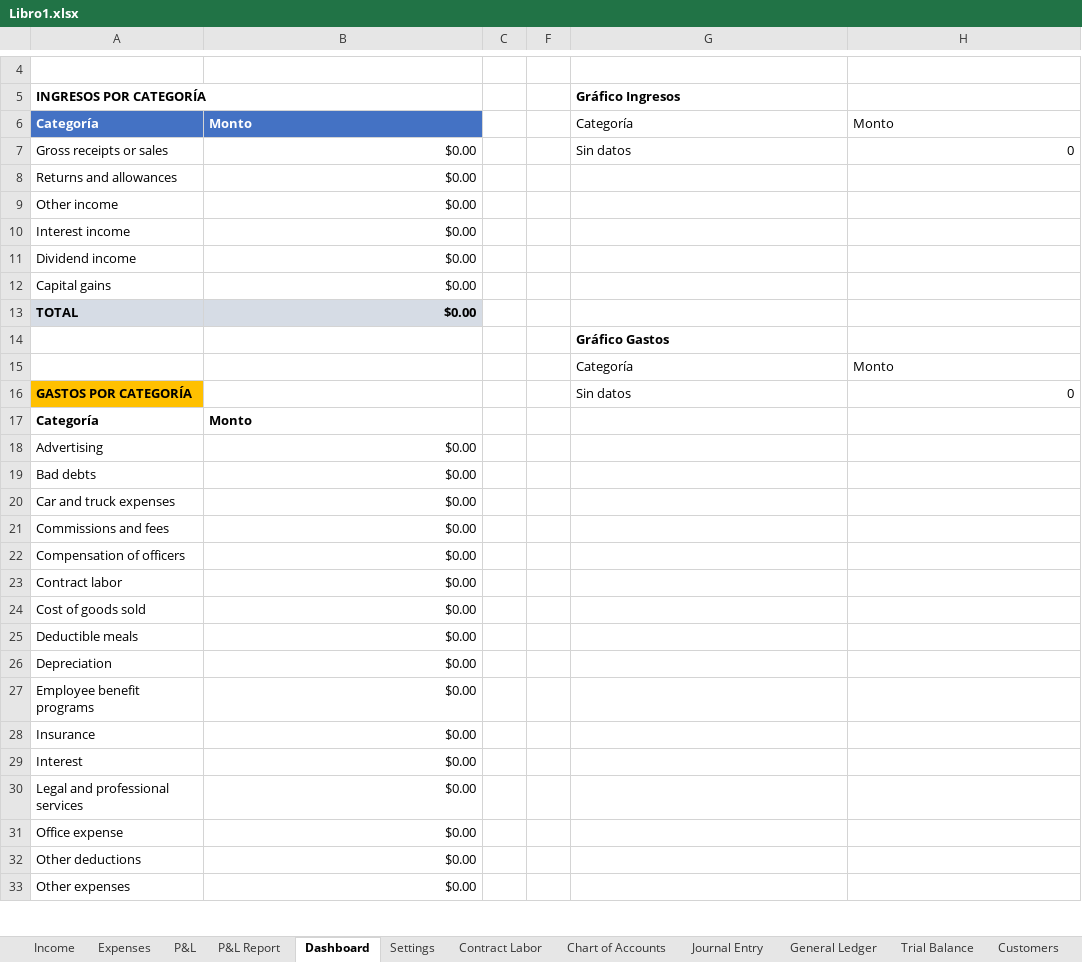
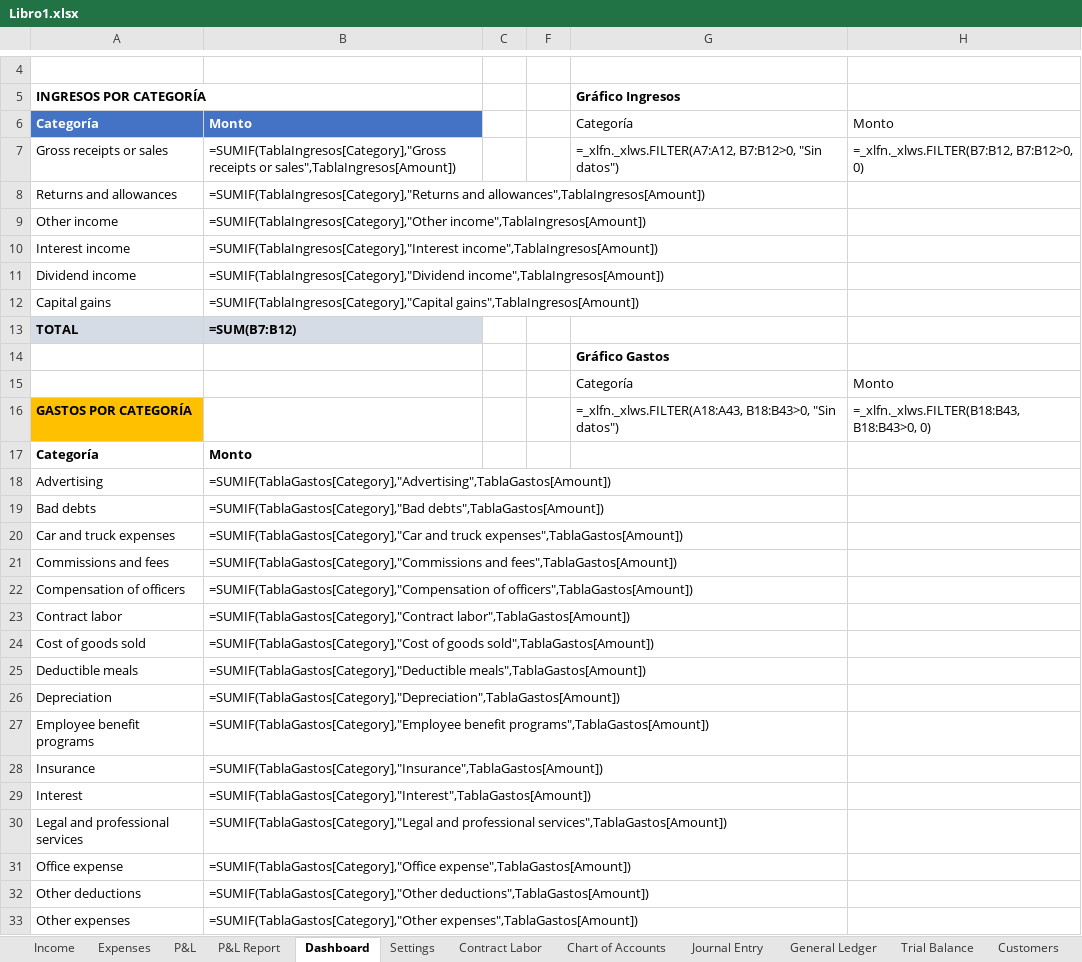
Before and after one commit to glendastuartmaya-star/contabilidad-simple, an Excel workbook: Libro1.xlsx, sheet Dashboard, drawn as a sheet; only a part is shown, gaps mark what is left out; values as stored, in another font and other column widths than the file's, no borders; formulas without a stored value are shown as written; charts and pictures not drawn; the diff covers the shown part only; the diff names each change by its address in the sheet, - before the commit and + after, or states it on an @@ line.

```diff
--- a/Libro1.xlsx (sheet Dashboard)
+++ b/Libro1.xlsx (sheet Dashboard)
-B7: $0.00
+B7: =SUMIF(TablaIngresos[Category],"Gross receipts or sales",TablaIngresos[Amount])
-G7 (Gráfico Ingresos): Sin datos
+G7 (Gráfico Ingresos): =_xlfn._xlws.FILTER(A7:A12, B7:B12>0, "Sin datos")
-H7: 0
+H7: =_xlfn._xlws.FILTER(B7:B12, B7:B12>0, 0)
-B8: $0.00
+B8: =SUMIF(TablaIngresos[Category],"Returns and allowances",TablaIngresos[Amount])
-B9: $0.00
+B9: =SUMIF(TablaIngresos[Category],"Other income",TablaIngresos[Amount])
-B10: $0.00
+B10: =SUMIF(TablaIngresos[Category],"Interest income",TablaIngresos[Amount])
-B11: $0.00
+B11: =SUMIF(TablaIngresos[Category],"Dividend income",TablaIngresos[Amount])
-B12: $0.00
+B12: =SUMIF(TablaIngresos[Category],"Capital gains",TablaIngresos[Amount])
-B13: $0.00
+B13: =SUM(B7:B12)
-G16 (Gráfico Ingresos): Sin datos
+G16 (Gráfico Ingresos): =_xlfn._xlws.FILTER(A18:A43, B18:B43>0, "Sin datos")
-H16: 0
+H16: =_xlfn._xlws.FILTER(B18:B43, B18:B43>0, 0)
-B18: $0.00
+B18: =SUMIF(TablaGastos[Category],"Advertising",TablaGastos[Amount])
-B19: $0.00
+B19: =SUMIF(TablaGastos[Category],"Bad debts",TablaGastos[Amount])
-B20: $0.00
+B20: =SUMIF(TablaGastos[Category],"Car and truck expenses",TablaGastos[Amount])
-B21: $0.00
+B21: =SUMIF(TablaGastos[Category],"Commissions and fees",TablaGastos[Amount])
-B22: $0.00
+B22: =SUMIF(TablaGastos[Category],"Compensation of officers",TablaGastos[Amount])
-B23: $0.00
+B23: =SUMIF(TablaGastos[Category],"Contract labor",TablaGastos[Amount])
-B24: $0.00
+B24: =SUMIF(TablaGastos[Category],"Cost of goods sold",TablaGastos[Amount])
-B25: $0.00
+B25: =SUMIF(TablaGastos[Category],"Deductible meals",TablaGastos[Amount])
-B26: $0.00
+B26: =SUMIF(TablaGastos[Category],"Depreciation",TablaGastos[Amount])
-B27: $0.00
+B27: =SUMIF(TablaGastos[Category],"Employee benefit programs",TablaGastos[Amount])
-B28: $0.00
+B28: =SUMIF(TablaGastos[Category],"Insurance",TablaGastos[Amount])
-B29: $0.00
+B29: =SUMIF(TablaGastos[Category],"Interest",TablaGastos[Amount])
-B30: $0.00
+B30: =SUMIF(TablaGastos[Category],"Legal and professional services",TablaGastos[Amount])
-B31: $0.00
+B31: =SUMIF(TablaGastos[Category],"Office expense",TablaGastos[Amount])
-B32: $0.00
+B32: =SUMIF(TablaGastos[Category],"Other deductions",TablaGastos[Amount])
-B33: $0.00
+B33: =SUMIF(TablaGastos[Category],"Other expenses",TablaGastos[Amount])
```
Also changed, not shown: 11 edited cells elsewhere in this sheet, sheet Expenses, sheet P&L, sheet P&L Report, sheet Income, sheet Contract Labor, hidden cells, charts or pictures, 7 other files.
